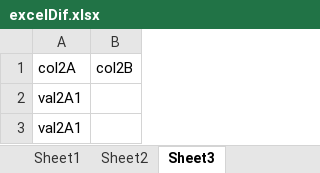
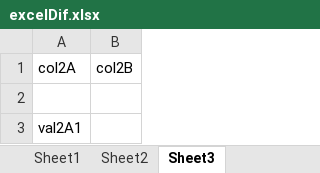
Before and after one commit to fff-yokubo/excelDif1, an Excel workbook: excelDif.xlsx, sheet Sheet3, drawn as a sheet; values as stored, in another font and other column widths than the file's, no borders; the diff names each change by its address in the sheet, - before the commit and + after, or states it on an @@ line.

```diff
--- a/excelDif.xlsx (sheet Sheet3)
+++ b/excelDif.xlsx (sheet Sheet3)
-A2: val2A1
+A2: (empty)
```
Also changed, not shown: 1 other file.
